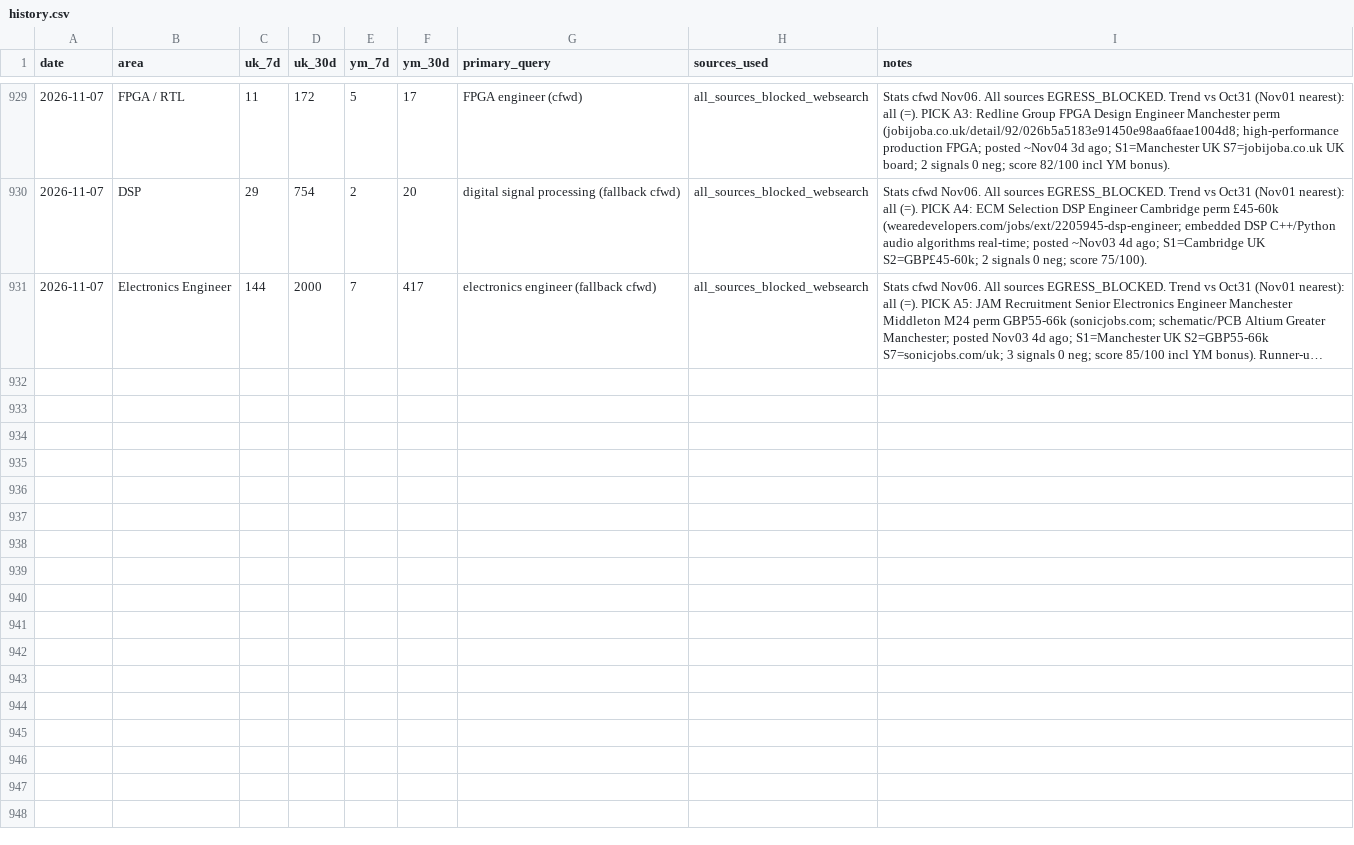
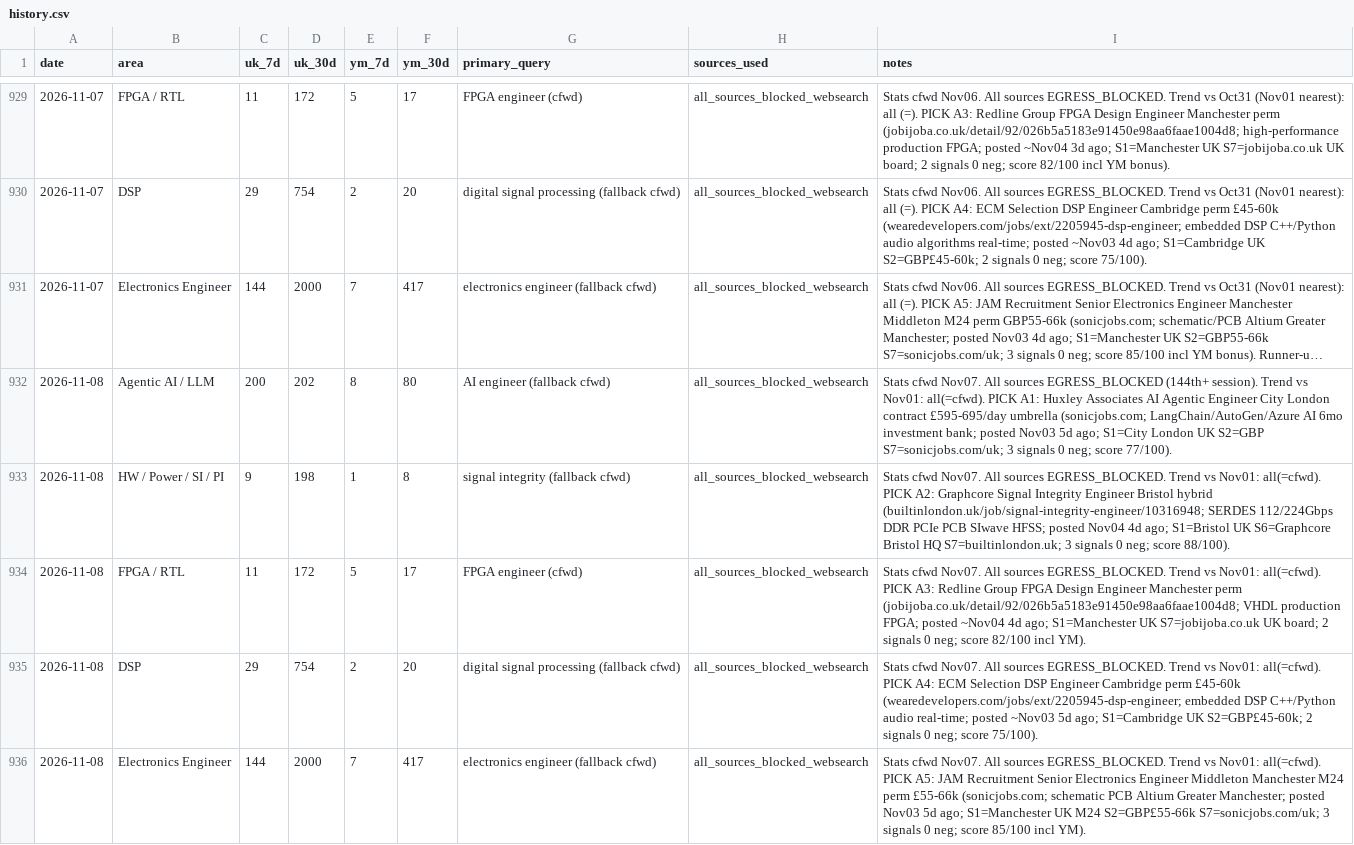
Before and after one commit to BrendanJamesLynskey/job-search-stats, a CSV file: stats/history.csv, drawn as a sheet; only a part is shown, gaps mark what is left out; long unchanged cells end in …; the diff names each change by its address in the sheet, - before the commit and + after, or states it on an @@ line.

```diff
--- a/stats/history.csv
+++ b/stats/history.csv
+row 932: 2026-11-08 | Agentic AI / LLM | 200 | 202 | 8 | 80 | AI engineer (fallback cfwd) | all_sources_blocked_websearch | Stats cfwd Nov07. All sources EGRESS_BLOCKED (144th+ session). Trend vs Nov01: all(=cfwd). PICK A1: Huxley Associates AI Agentic Engineer City London contract £595-695/day umbrella (sonicjobs.com; LangChain/AutoGen/Azure AI 6mo investment bank; posted Nov03 5d ago; S1=City London UK S2=GBP S7=sonicjobs.com/uk; 3 signals 0 neg; score 77/100).
+row 933: 2026-11-08 | HW / Power / SI / PI | 9 | 198 | 1 | 8 | signal integrity (fallback cfwd) | all_sources_blocked_websearch | Stats cfwd Nov07. All sources EGRESS_BLOCKED. Trend vs Nov01: all(=cfwd). PICK A2: Graphcore Signal Integrity Engineer Bristol hybrid (builtinlondon.uk/job/signal-integrity-engineer/10316948; SERDES 112/224Gbps DDR PCIe PCB SIwave HFSS; posted Nov04 4d ago; S1=Bristol UK S6=Graphcore Bristol HQ S7=builtinlondon.uk; 3 signals 0 neg; score 88/100).
+row 934: 2026-11-08 | FPGA / RTL | 11 | 172 | 5 | 17 | FPGA engineer (cfwd) | all_sources_blocked_websearch | Stats cfwd Nov07. All sources EGRESS_BLOCKED. Trend vs Nov01: all(=cfwd). PICK A3: Redline Group FPGA Design Engineer Manchester perm (jobijoba.co.uk/detail/92/026b5a5183e91450e98aa6faae1004d8; VHDL production FPGA; posted ~Nov04 4d ago; S1=Manchester UK S7=jobijoba.co.uk UK board; 2 signals 0 neg; score 82/100 incl YM).
+row 935: 2026-11-08 | DSP | 29 | 754 | 2 | 20 | digital signal processing (fallback cfwd) | all_sources_blocked_websearch | Stats cfwd Nov07. All sources EGRESS_BLOCKED. Trend vs Nov01: all(=cfwd). PICK A4: ECM Selection DSP Engineer Cambridge perm £45-60k (wearedevelopers.com/jobs/ext/2205945-dsp-engineer; embedded DSP C++/Python audio real-time; posted ~Nov03 5d ago; S1=Cambridge UK S2=GBP£45-60k; 2 signals 0 neg; score 75/100).
+row 936: 2026-11-08 | Electronics Engineer | 144 | 2000 | 7 | 417 | electronics engineer (fallback cfwd) | all_sources_blocked_websearch | Stats cfwd Nov07. All sources EGRESS_BLOCKED. Trend vs Nov01: all(=cfwd). PICK A5: JAM Recruitment Senior Electronics Engineer Middleton Manchester M24 perm £55-66k (sonicjobs.com; schematic PCB Altium Greater Manchester; posted Nov03 5d ago; S1=Manchester UK M24 S2=GBP£55-66k S7=sonicjobs.com/uk; 3 signals 0 neg; score 85/100 incl YM).
```
